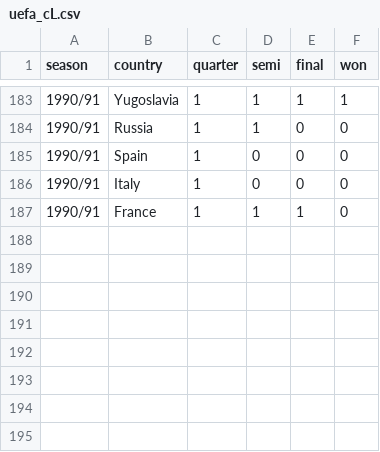
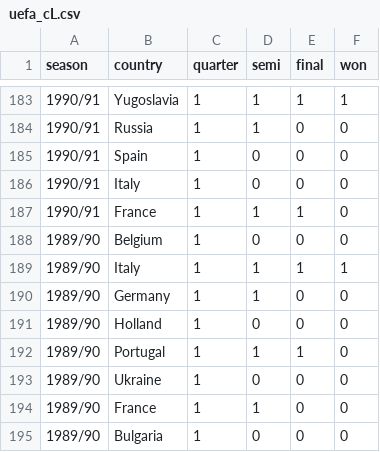
Before and after one commit to gungorMetehan/uefa, a CSV file: datasets/uefa_cL.csv, drawn as a sheet; only a part is shown, gaps mark what is left out.

Commit message:
Update uefa_cL.csv

```diff
--- a/datasets/uefa_cL.csv
+++ b/datasets/uefa_cL.csv
@@ -187 +187,9 @@ season,country,quarter,semi,final,won
 1990/91,France,1,1,1,0
+1989/90,Belgium,1,0,0,0
+1989/90,Italy,1,1,1,1
+1989/90,Germany,1,1,0,0
+1989/90,Holland,1,0,0,0
+1989/90,Portugal,1,1,1,0
+1989/90,Ukraine,1,0,0,0
+1989/90,France,1,1,0,0
+1989/90,Bulgaria,1,0,0,0
```
